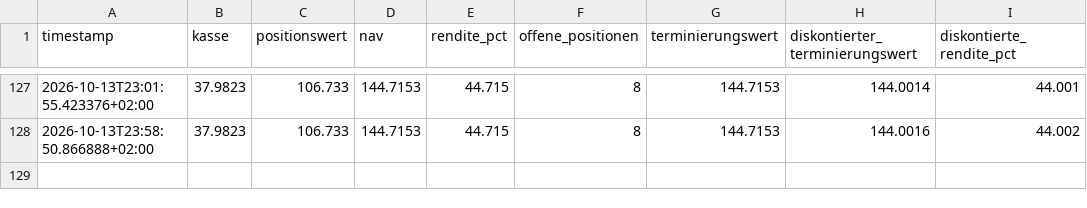
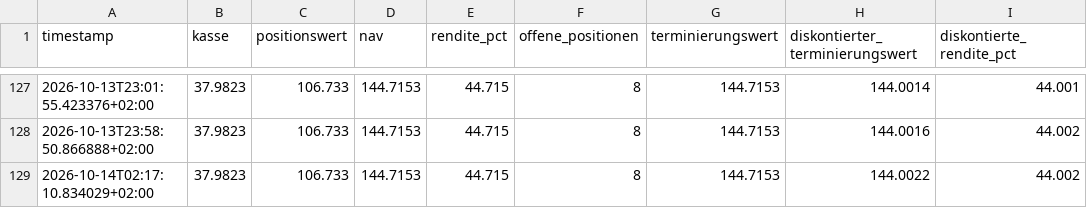
Before and after one commit to rouvenwieland/polymarket-scanner, a CSV file: data/fund_history_aggressive.csv, drawn as a sheet; only a part is shown, gaps mark what is left out; the diff names each change by its address in the sheet, - before the commit and + after, or states it on an @@ line.

```diff
--- a/data/fund_history_aggressive.csv
+++ b/data/fund_history_aggressive.csv
+row 129: 2026-10-14T02:17:10.834029+02:00 | 37.9823 | 106.733 | 144.7153 | 44.715 | 8 | 144.7153 | 144.0022 | 44.002
```
Also changed, not shown: data/fund_history.csv, data/fund_history_bestcase.csv, 5 other files.
